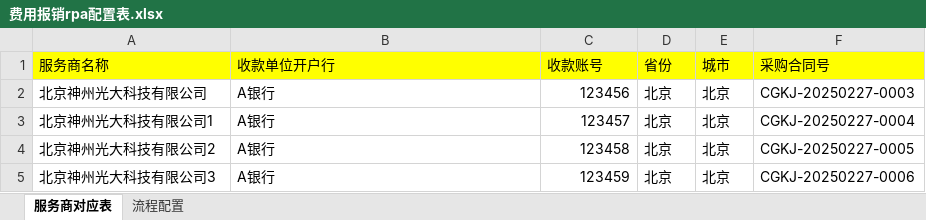
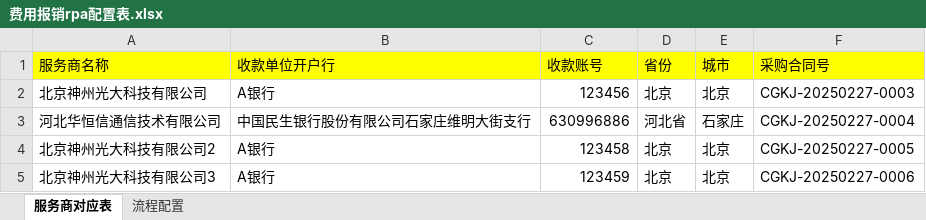
Before and after one commit to orange-ls/xc, an Excel workbook: expense_reimburse_rpa/code/费用报销rpa配置表.xlsx, sheet 服务商对应表, drawn as a sheet; values as stored, in another font and other column widths than the file's, no borders; removed rows and columns are numbered as before the commit, all else as after; the diff names each change by its address in the sheet, - before the commit and + after, or states it on an @@ line.

```diff
--- a/expense_reimburse_rpa/code/费用报销rpa配置表.xlsx (sheet 服务商对应表)
+++ b/expense_reimburse_rpa/code/费用报销rpa配置表.xlsx (sheet 服务商对应表)
-row 3: 北京神州光大科技有限公司1 | A银行 | 123457 | 北京 | 北京 | CGKJ-20250227-0004
+row 3: 河北华恒信通信技术有限公司 | 中国民生银行股份有限公司石家庄维明大街支行 | 630996886 | 河北省 | 石家庄 | CGKJ-20250227-0004
```
Also changed, not shown: 21 other files.
